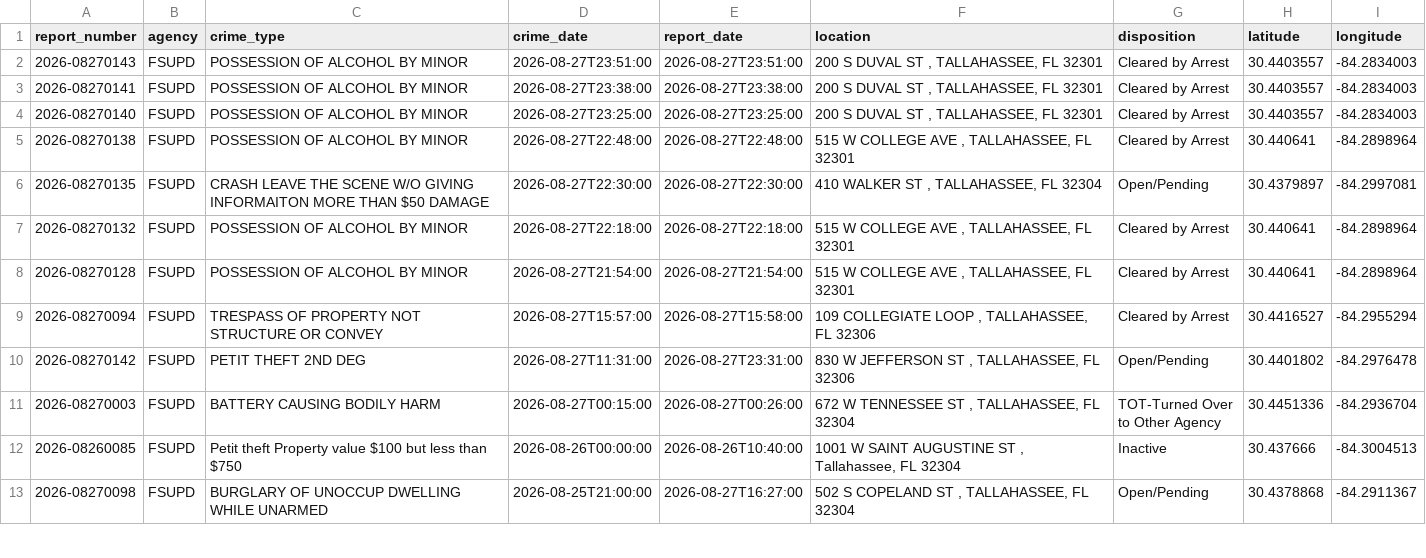
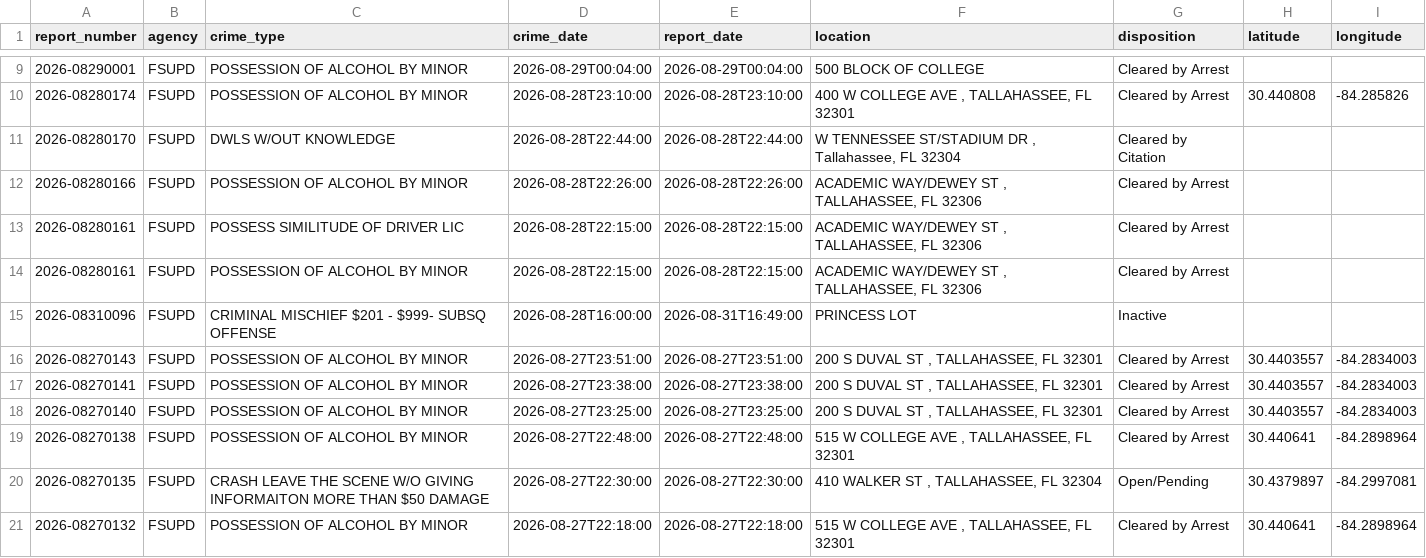
Before and after one commit to upishanker/FSU-Crime, a CSV file: data/crime_data.csv, drawn as a sheet; only a part is shown, gaps mark what is left out; the shorter side is filled out with more unchanged rows; the diff covers the shown part only.

```diff
--- a/data/crime_data.csv
+++ b/data/crime_data.csv
@@ -2 +9,8 @@ report_number,agency,crime_type,crime_date,report_date,location,disposition,lati
+2026-08290001,FSUPD,POSSESSION OF ALCOHOL BY MINOR,2026-08-29T00:04:00,2026-08-29T00:04:00,500 BLOCK OF COLLEGE,Cleared by Arrest,,
+2026-08280174,FSUPD,POSSESSION OF ALCOHOL BY MINOR,2026-08-28T23:10:00,2026-08-28T23:10:00,"400 W COLLEGE AVE , TALLAHASSEE, FL 32301",Cleared by Arrest,30.440808,-84.285826
+2026-08280170,FSUPD,DWLS W/OUT KNOWLEDGE,2026-08-28T22:44:00,2026-08-28T22:44:00,"W TENNESSEE ST/STADIUM DR , Tallahassee, FL 32304",Cleared by Citation,,
+2026-08280166,FSUPD,POSSESSION OF ALCOHOL BY MINOR,2026-08-28T22:26:00,2026-08-28T22:26:00,"ACADEMIC WAY/DEWEY ST , TALLAHASSEE, FL 32306",Cleared by Arrest,,
+2026-08280161,FSUPD,POSSESS SIMILITUDE OF DRIVER LIC,2026-08-28T22:15:00,2026-08-28T22:15:00,"ACADEMIC WAY/DEWEY ST , TALLAHASSEE, FL 32306",Cleared by Arrest,,
+2026-08280161,FSUPD,POSSESSION OF ALCOHOL BY MINOR,2026-08-28T22:15:00,2026-08-28T22:15:00,"ACADEMIC WAY/DEWEY ST , TALLAHASSEE, FL 32306",Cleared by Arrest,,
+2026-08310096,FSUPD,CRIMINAL MISCHIEF $201 - $999- SUBSQ OFFENSE,2026-08-28T16:00:00,2026-08-31T16:49:00,PRINCESS LOT,Inactive,,
 2026-08270143,FSUPD,POSSESSION OF ALCOHOL BY MINOR,2026-08-27T23:51:00,2026-08-27T23:51:00,"200 S DUVAL ST , TALLAHASSEE, FL 32301",Cleared by Arrest,30.4403557,-84.2834003
```
Also changed, not shown: 10 added rows elsewhere in this file, 2 other files.
